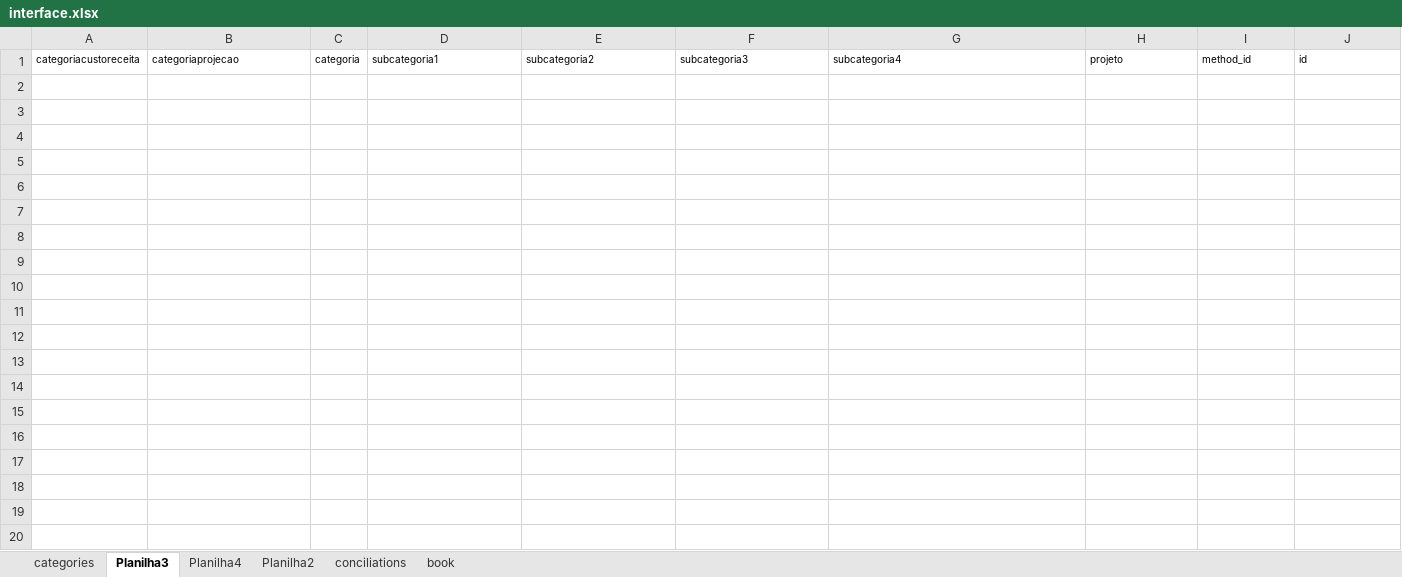
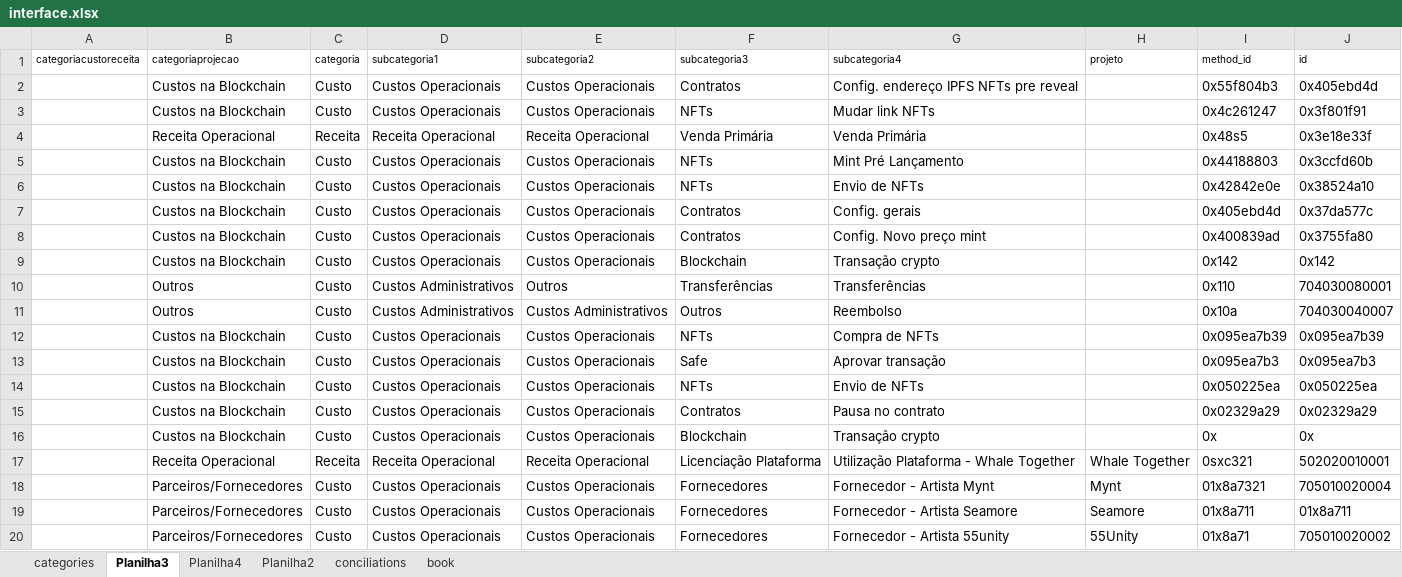
Before and after one commit to caiobretas/Lumx---Principal, an Excel workbook: interface.xlsx, sheet Planilha3, drawn as a sheet; only a part is shown; values as stored, in another font and other column widths than the file's, no borders; the diff covers the shown part only; the diff names each change by its address in the sheet, - before the commit and + after, or states it on an @@ line.

```diff
--- a/interface.xlsx (sheet Planilha3)
+++ b/interface.xlsx (sheet Planilha3)
+row 2:  | Custos na Blockchain | Custo | Custos Operacionais | Custos Operacionais | Contratos | Config. endereço IPFS NFTs pre reveal |  | 0x55f804b3 | 0x405ebd4d
+row 3:  | Custos na Blockchain | Custo | Custos Operacionais | Custos Operacionais | NFTs | Mudar link NFTs |  | 0x4c261247 | 0x3f801f91
+row 4:  | Receita Operacional | Receita | Receita Operacional | Receita Operacional | Venda Primária | Venda Primária |  | 0x48s5 | 0x3e18e33f
+row 5:  | Custos na Blockchain | Custo | Custos Operacionais | Custos Operacionais | NFTs | Mint Pré Lançamento |  | 0x44188803 | 0x3ccfd60b
+row 6:  | Custos na Blockchain | Custo | Custos Operacionais | Custos Operacionais | NFTs | Envio de NFTs |  | 0x42842e0e | 0x38524a10
+row 7:  | Custos na Blockchain | Custo | Custos Operacionais | Custos Operacionais | Contratos | Config. gerais |  | 0x405ebd4d | 0x37da577c
+row 8:  | Custos na Blockchain | Custo | Custos Operacionais | Custos Operacionais | Contratos | Config. Novo preço mint |  | 0x400839ad | 0x3755fa80
+row 9:  | Custos na Blockchain | Custo | Custos Operacionais | Custos Operacionais | Blockchain | Transação crypto |  | 0x142 | 0x142
+row 10:  | Outros | Custo | Custos Administrativos | Outros | Transferências | Transferências |  | 0x110 | 704030080001
+row 11:  | Outros | Custo | Custos Administrativos | Custos Administrativos | Outros | Reembolso |  | 0x10a | 704030040007
+row 12:  | Custos na Blockchain | Custo | Custos Operacionais | Custos Operacionais | NFTs | Compra de NFTs |  | 0x095ea7b39 | 0x095ea7b39
+row 13:  | Custos na Blockchain | Custo | Custos Operacionais | Custos Operacionais | Safe | Aprovar transação |  | 0x095ea7b3 | 0x095ea7b3
+row 14:  | Custos na Blockchain | Custo | Custos Operacionais | Custos Operacionais | NFTs | Envio de NFTs |  | 0x050225ea | 0x050225ea
+row 15:  | Custos na Blockchain | Custo | Custos Operacionais | Custos Operacionais | Contratos | Pausa no contrato |  | 0x02329a29 | 0x02329a29
+row 16:  | Custos na Blockchain | Custo | Custos Operacionais | Custos Operacionais | Blockchain | Transação crypto |  | 0x | 0x
+row 17:  | Receita Operacional | Receita | Receita Operacional | Receita Operacional | Licenciação Plataforma | Utilização Plataforma - Whale Together | Whale Together | 0sxc321 | 502020010001
+row 18:  | Parceiros/Fornecedores | Custo | Custos Operacionais | Custos Operacionais | Fornecedores | Fornecedor - Artista Mynt | Mynt | 01x8a7321 | 705010020004
+row 19:  | Parceiros/Fornecedores | Custo | Custos Operacionais | Custos Operacionais | Fornecedores | Fornecedor - Artista Seamore | Seamore | 01x8a711 | 01x8a711
+row 20:  | Parceiros/Fornecedores | Custo | Custos Operacionais | Custos Operacionais | Fornecedores | Fornecedor - Artista 55unity | 55Unity | 01x8a71 | 705010020002
```
Also changed, not shown: 219 added rows elsewhere in this sheet, sheet categories, 6 other files.
